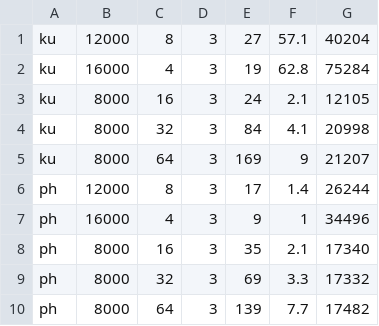
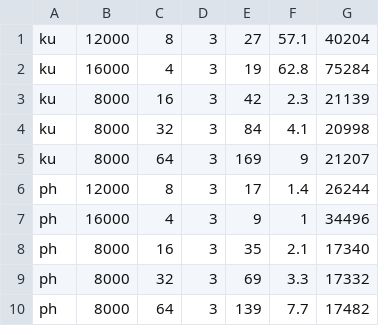
Before and after one commit to caiopo/raft, a CSV file: tests_ab/raft_resumo.csv, drawn as a sheet.

Commit message:
Fixed a test

```diff
--- a/tests_ab/raft_resumo.csv
+++ b/tests_ab/raft_resumo.csv
@@ -2,3 +2,3 @@ ku;12000;8;3;27;57.1;40204
 ku;16000;4;3;19;62.8;75284
-ku;8000;16;3;24;2.1;12105
+ku;8000;16;3;42;2.3;21139
 ku;8000;32;3;84;4.1;20998
```
Also changed, not shown: 1 other file.
